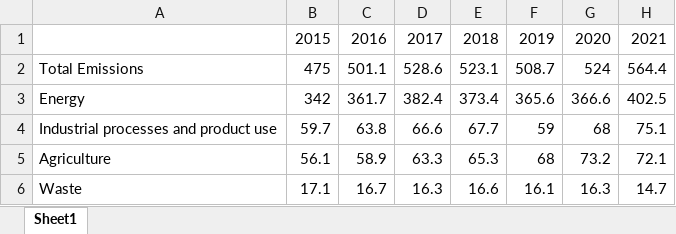
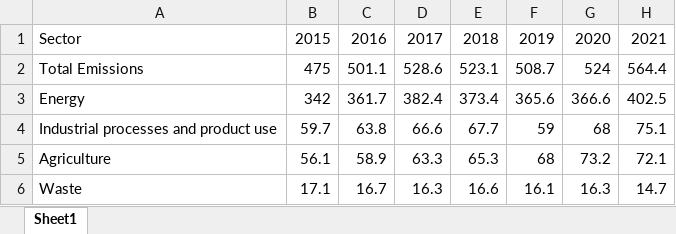
Before and after one commit to emu-hacettepe-analytics/emu660-spring2024-iremshasturk, an Excel workbook: assets/ghg.xlsx, sheet Sheet1, drawn as a sheet; values as stored, in another font and other column widths than the file's, no borders; the diff names each change by its address in the sheet, - before the commit and + after, or states it on an @@ line.

```diff
--- a/assets/ghg.xlsx (sheet Sheet1)
+++ b/assets/ghg.xlsx (sheet Sheet1)
-A1: (empty)
+A1: Sector
```
Also changed, not shown: assets/Real-Time_Generation-monthly_2015.xlsx, assets/Real-Time_Generation-monthly_2020.xlsx, 19 other files.
